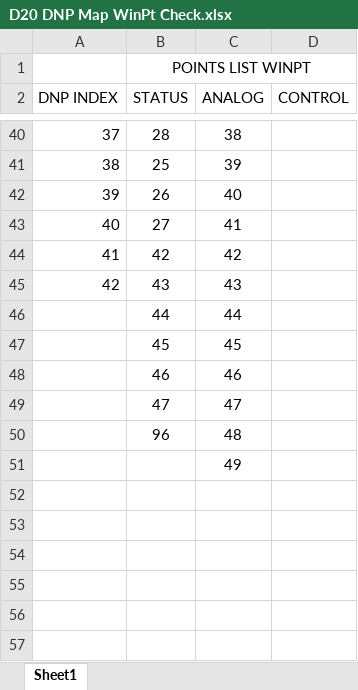
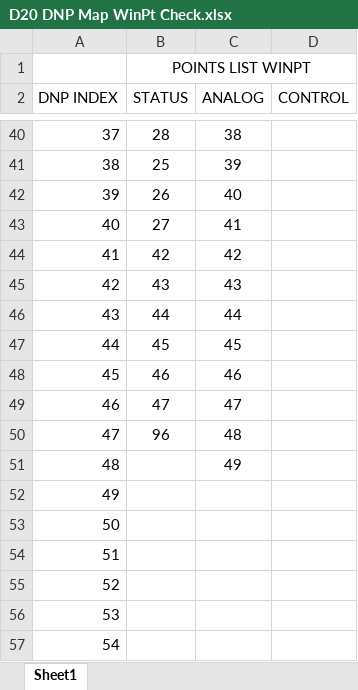
Before and after one commit to mac3ksu/FE-D20_Checker, an Excel workbook: Example D20 XML/D20MEII/D20 DNP Map WinPt Check.xlsx, sheet Sheet1, drawn as a sheet; only a part is shown, gaps mark what is left out; values as stored, in another font and other column widths than the file's, no borders; the diff names each change by its address in the sheet, - before the commit and + after, or states it on an @@ line.

Commit message:
Bug Fixes for WinPt Check
Added an if statment to handle if a WinPt was undefined on the SGConfig XML.
Added an if statment to handle if the excel sheet runs out of WinPt's before the SGConfig

```diff
--- a/Example D20 XML/D20MEII/D20 DNP Map WinPt Check.xlsx (sheet Sheet1)
+++ b/Example D20 XML/D20MEII/D20 DNP Map WinPt Check.xlsx (sheet Sheet1)
@@ column A (DNP INDEX) renumbered between rows 46 and 51 @@
+row 52: 49
+row 53: 50
+row 54: 51
+row 55: 52
+row 56: 53
+row 57: 54
```
Also changed, not shown: 4 other files.
